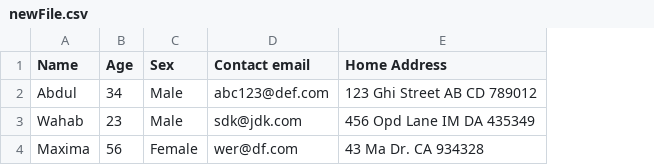
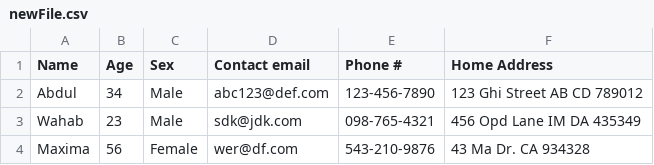
Before and after one commit to CyberNajeeb/JavaProgrammingB15OnlineClass, a CSV file: newFile.csv, drawn as a sheet; the diff names each change by its address in the sheet, - before the commit and + after, or states it on an @@ line.

Commit message:
Update newFile.csv

```diff
--- a/newFile.csv
+++ b/newFile.csv
+column E (Phone #), rows 2-4: 123-456-7890 | 098-765-4321 | 543-210-9876
```
